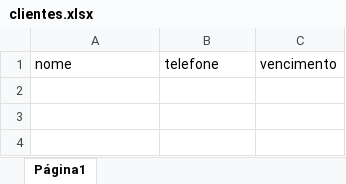
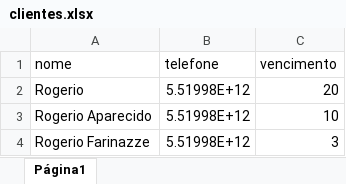
Before and after one commit to Rogerio-Farinazze/Python-Whatsapp-Mensagens-Automatizadas, an Excel workbook: clientes.xlsx, sheet Página1, drawn as a sheet; values as stored, in another font and other column widths than the file's, no borders; the diff names each change by its address in the sheet, - before the commit and + after, or states it on an @@ line.

```diff
--- a/clientes.xlsx (sheet Página1)
+++ b/clientes.xlsx (sheet Página1)
+row 2: Rogerio | 5.51998E+12 | 20
+row 3: Rogerio Aparecido | 5.51998E+12 | 10
+row 4: Rogerio Farinazze | 5.51998E+12 | 3
```
Also changed, not shown: 1 other file.
